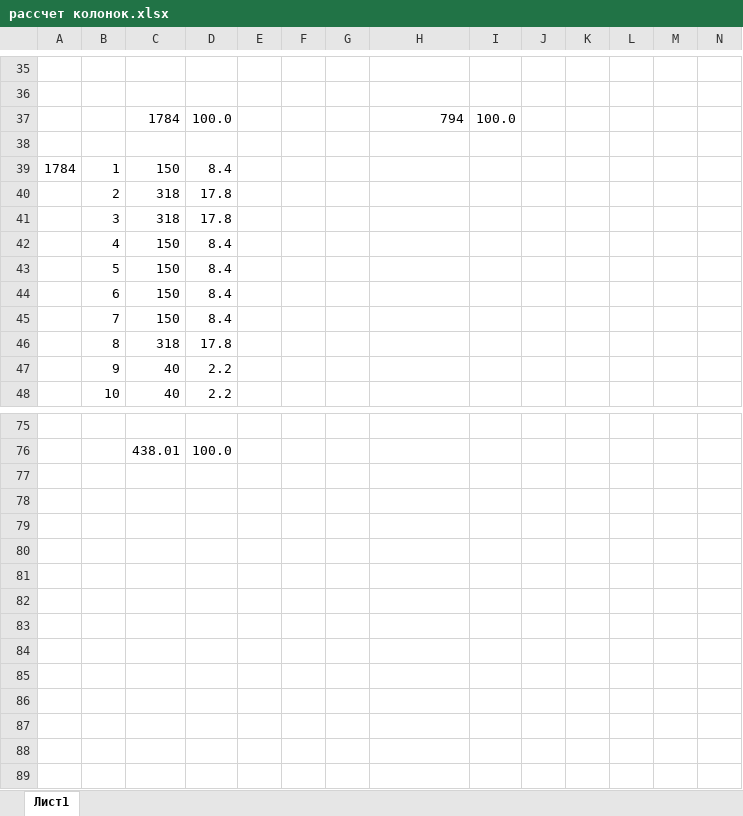
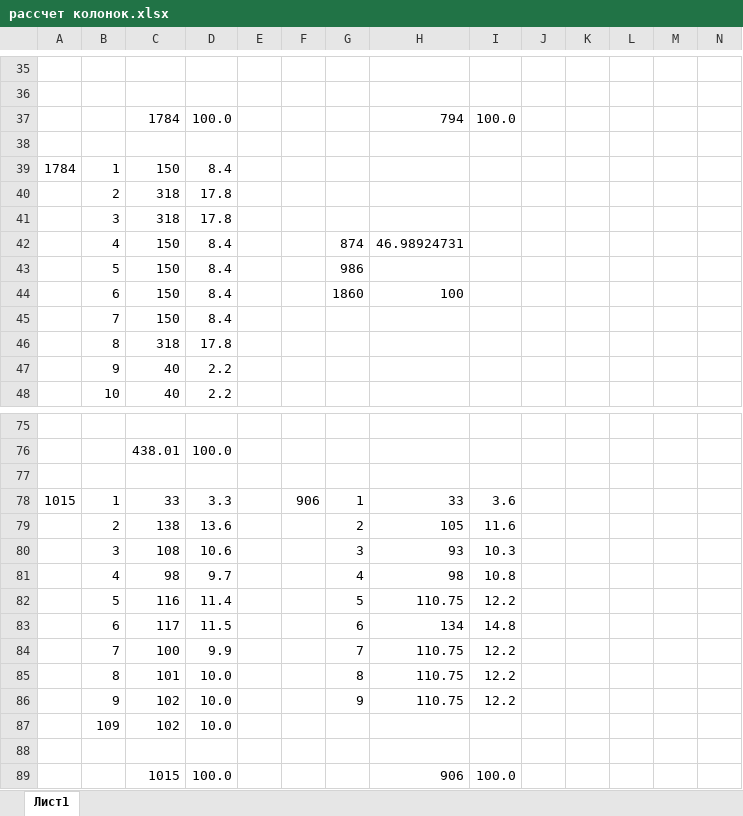
Before and after one commit to ALEXX4891/Plant, an Excel workbook: trash/рассчет колонок.xlsx, sheet Лист1, drawn as a sheet; only a part is shown, gaps mark what is left out; values as stored, in another font and other column widths than the file's, no borders; rows hold the shown columns only; the diff names each change by its address in the sheet, - before the commit and + after, or states it on an @@ line.

```diff
--- a/trash/рассчет колонок.xlsx (sheet Лист1)
+++ b/trash/рассчет колонок.xlsx (sheet Лист1)
-G42: (empty)
+G42: 874
-H42: (empty)
+H42: 46.98924731
-G43: (empty)
+G43: 986
-G44: (empty)
+G44: 1860
-H44: (empty)
+H44: 100
+row 77: (empty)
+row 78: 1015 | 1 | 33 | 3.3 |  | 906 | 1 | 33 | 3.6
+row 79:  | 2 | 138 | 13.6 |  |  | 2 | 105 | 11.6
+row 80:  | 3 | 108 | 10.6 |  |  | 3 | 93 | 10.3
+row 81:  | 4 | 98 | 9.7 |  |  | 4 | 98 | 10.8
+row 82:  | 5 | 116 | 11.4 |  |  | 5 | 110.75 | 12.2
+row 83:  | 6 | 117 | 11.5 |  |  | 6 | 134 | 14.8
+row 84:  | 7 | 100 | 9.9 |  |  | 7 | 110.75 | 12.2
+row 85:  | 8 | 101 | 10.0 |  |  | 8 | 110.75 | 12.2
+row 86:  | 9 | 102 | 10.0 |  |  | 9 | 110.75 | 12.2
+row 87:  | 109 | 102 | 10.0
+row 88: (empty)
+row 89:  |  | 1015 | 100.0 |  |  |  | 906 | 100.0
```
Also changed, not shown: formulas that keep their value, 5 other files.
